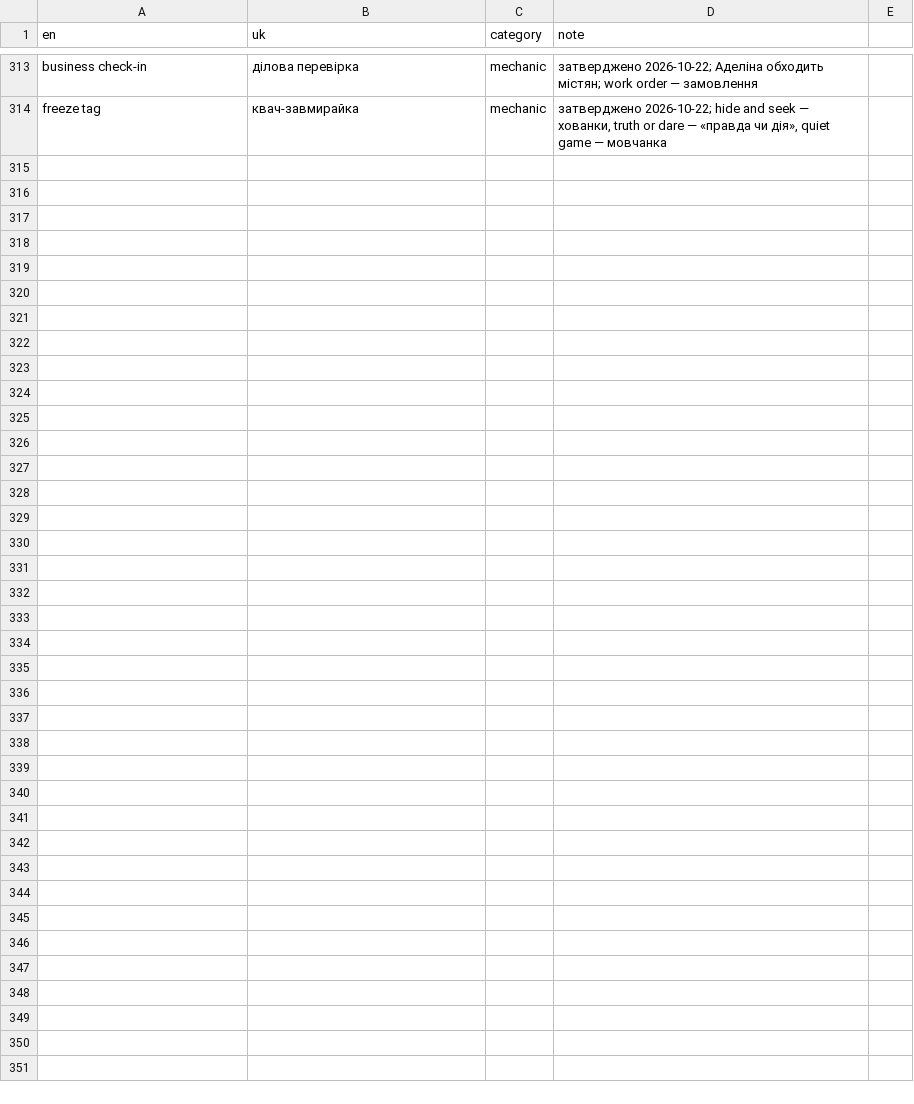
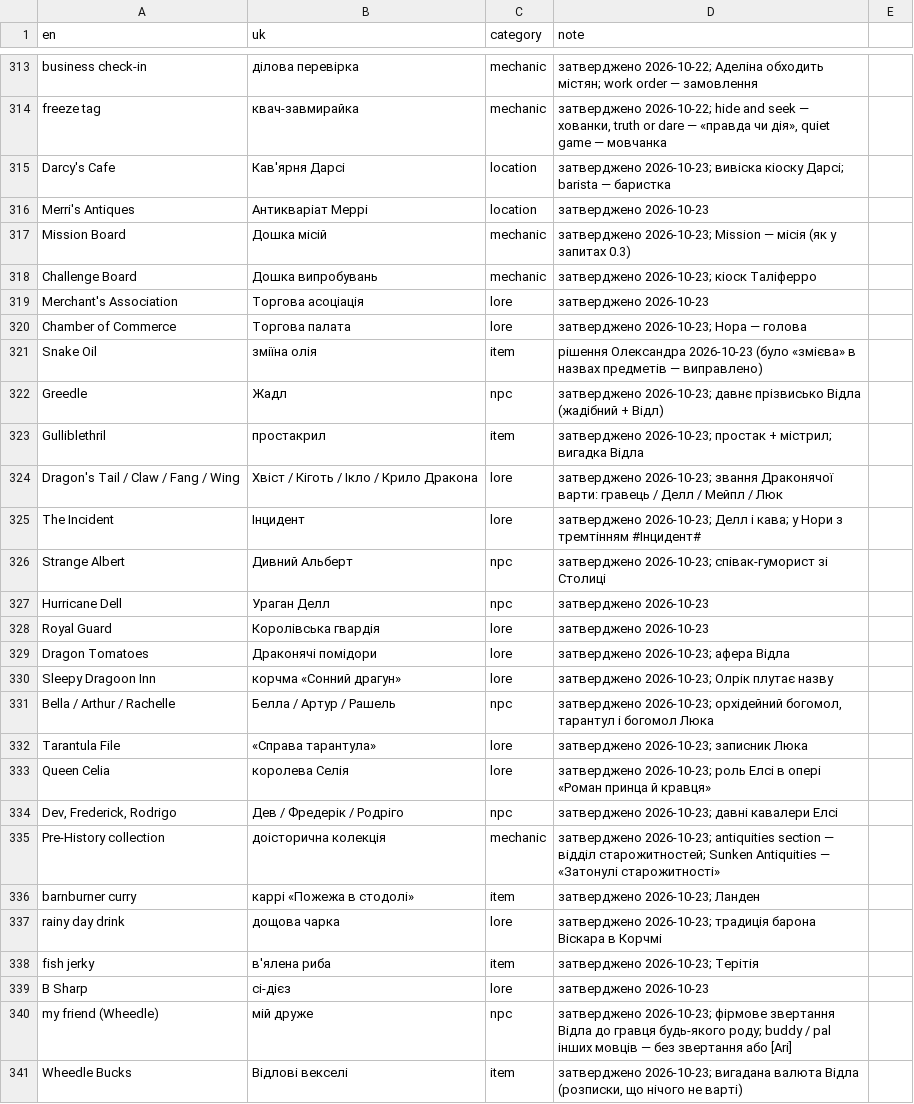
Before and after one commit to Xelanik/mistria-ukrainian, a CSV file: glossary.csv, drawn as a sheet; only a part is shown, gaps mark what is left out.

```diff
--- a/glossary.csv
+++ b/glossary.csv
@@ -314 +314,28 @@ business check-in,ділова перевірка,mechanic,затверджен
 freeze tag,квач-завмирайка,mechanic,"затверджено 2026-10-22; hide and seek — хованки, truth or dare — «правда чи дія», quiet game — мовчанка"
+Darcy's Cafe,Кав'ярня Дарсі,location,затверджено 2026-10-23; вивіска кіоску Дарсі; barista — баристка
+Merri's Antiques,Антикваріат Меррі,location,затверджено 2026-10-23
+Mission Board,Дошка місій,mechanic,"затверджено 2026-10-23; Mission — місія (як у запитах 0.3)"
+Challenge Board,Дошка випробувань,mechanic,затверджено 2026-10-23; кіоск Таліферро
+Merchant's Association,Торгова асоціація,lore,затверджено 2026-10-23
+Chamber of Commerce,Торгова палата,lore,затверджено 2026-10-23; Нора — голова
+Snake Oil,зміїна олія,item,"рішення Олександра 2026-10-23 (було «змієва» в назвах предметів — виправлено)"
+Greedle,Жадл,npc,затверджено 2026-10-23; давнє прізвисько Відла (жадібний + Відл)
+Gulliblethril,простакрил,item,затверджено 2026-10-23; простак + містрил; вигадка Відла
+Dragon's Tail / Claw / Fang / Wing,Хвіст / Кіготь / Ікло / Крило Дракона,lore,"затверджено 2026-10-23; звання Драконячої варти: гравець / Делл / Мейпл / Люк"
+The Incident,Інцидент,lore,затверджено 2026-10-23; Делл і кава; у Нори з тремтінням #Інцидент#
+Strange Albert,Дивний Альберт,npc,затверджено 2026-10-23; співак-гуморист зі Столиці
+Hurricane Dell,Ураган Делл,npc,затверджено 2026-10-23
+Royal Guard,Королівська гвардія,lore,затверджено 2026-10-23
+Dragon Tomatoes,Драконячі помідори,lore,затверджено 2026-10-23; афера Відла
+Sleepy Dragoon Inn,корчма «Сонний драгун»,lore,затверджено 2026-10-23; Олрік плутає назву
+Bella / Arthur / Rachelle,Белла / Артур / Рашель,npc,"затверджено 2026-10-23; орхідейний богомол, тарантул і богомол Люка"
+Tarantula File,«Справа тарантула»,lore,затверджено 2026-10-23; записник Люка
+Queen Celia,королева Селія,lore,затверджено 2026-10-23; роль Елсі в опері «Роман принца й кравця»
+"Dev, Frederick, Rodrigo",Дев / Фредерік / Родріго,npc,затверджено 2026-10-23; давні кавалери Елсі
+Pre-History collection,доісторична колекція,mechanic,"затверджено 2026-10-23; antiquities section — відділ старожитностей; Sunken Antiquities — «Затонулі старожитності»"
+barnburner curry,каррі «Пожежа в стодолі»,item,затверджено 2026-10-23; Ланден
+rainy day drink,дощова чарка,lore,затверджено 2026-10-23; традиція барона Віскара в Корчмі
+fish jerky,в'ялена риба,item,затверджено 2026-10-23; Терітія
+B Sharp,сі-дієз,lore,затверджено 2026-10-23
+my friend (Wheedle),мій друже,npc,"затверджено 2026-10-23; фірмове звертання Відла до гравця будь-якого роду; buddy / pal інших мовців — без звертання або [Ari]"
+Wheedle Bucks,Відлові векселі,item,"затверджено 2026-10-23; вигадана валюта Відла (розписки, що нічого не варті)"
```
Also changed, not shown: 8 other files.
